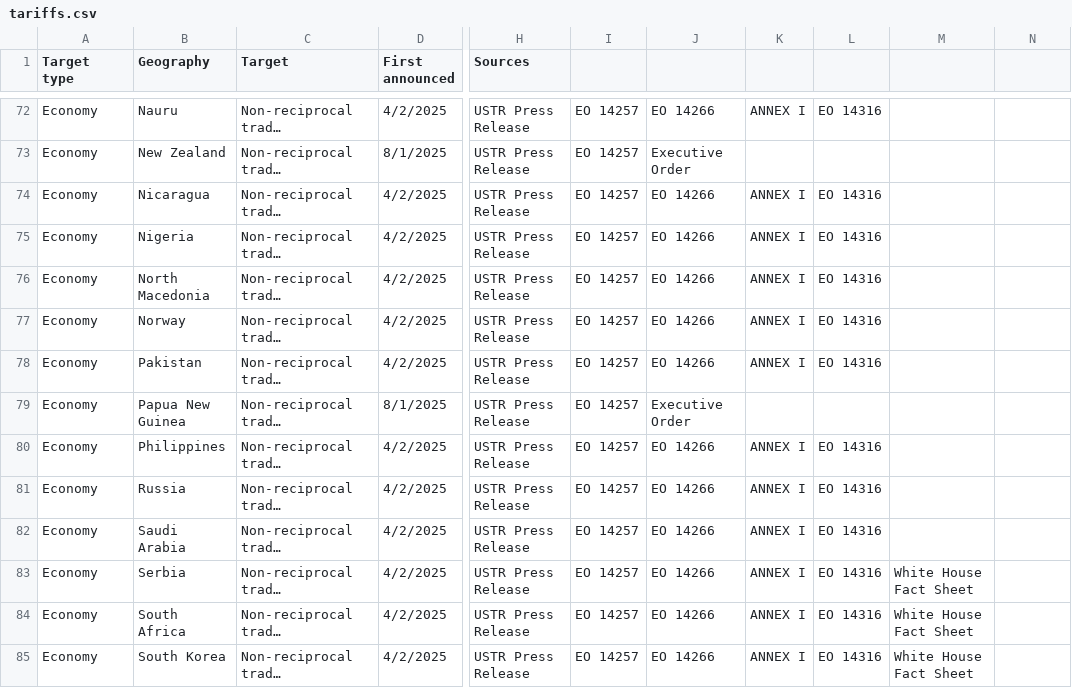
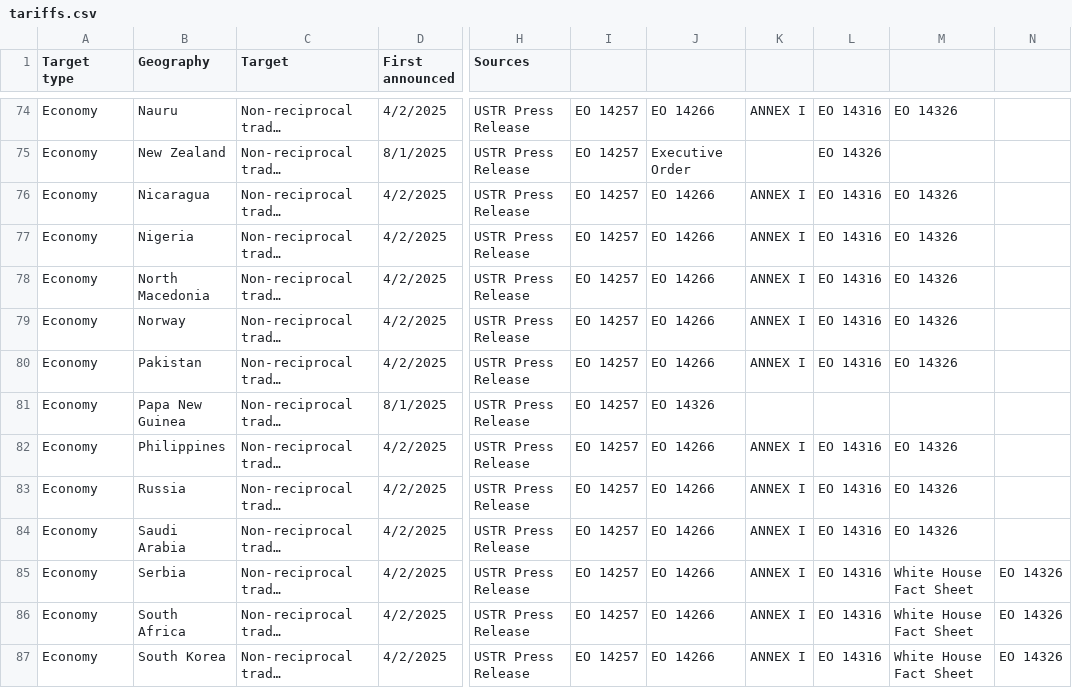
Before and after one commit to Takinomichi/tariffstrack, a CSV file: tariffstrack/tariffs.csv, drawn as a sheet; only a part is shown, gaps mark what is left out; long unchanged cells end in …; addresses are those after the commit; the diff covers the shown part only; the diff names each change by its address in the sheet, - before the commit and + after, or states it on an @@ line.

```diff
--- a/tariffstrack/tariffs.csv
+++ b/tariffstrack/tariffs.csv
-M74: (empty)
+M74: EO 14326
-L75: (empty)
+L75: EO 14326
-M76:M80: (empty)
+M76:M80: EO 14326
-B81 (Geography): Papua New Guinea
+B81 (Geography): Papa New Guinea
-J81: Executive Order
+J81: EO 14326
-M82:M84: (empty)
+M82:M84: EO 14326
-N85:N87: (empty)
+N85:N87: EO 14326
```
Also changed, not shown: 2 added rows and 65 edited cells elsewhere in this file.
